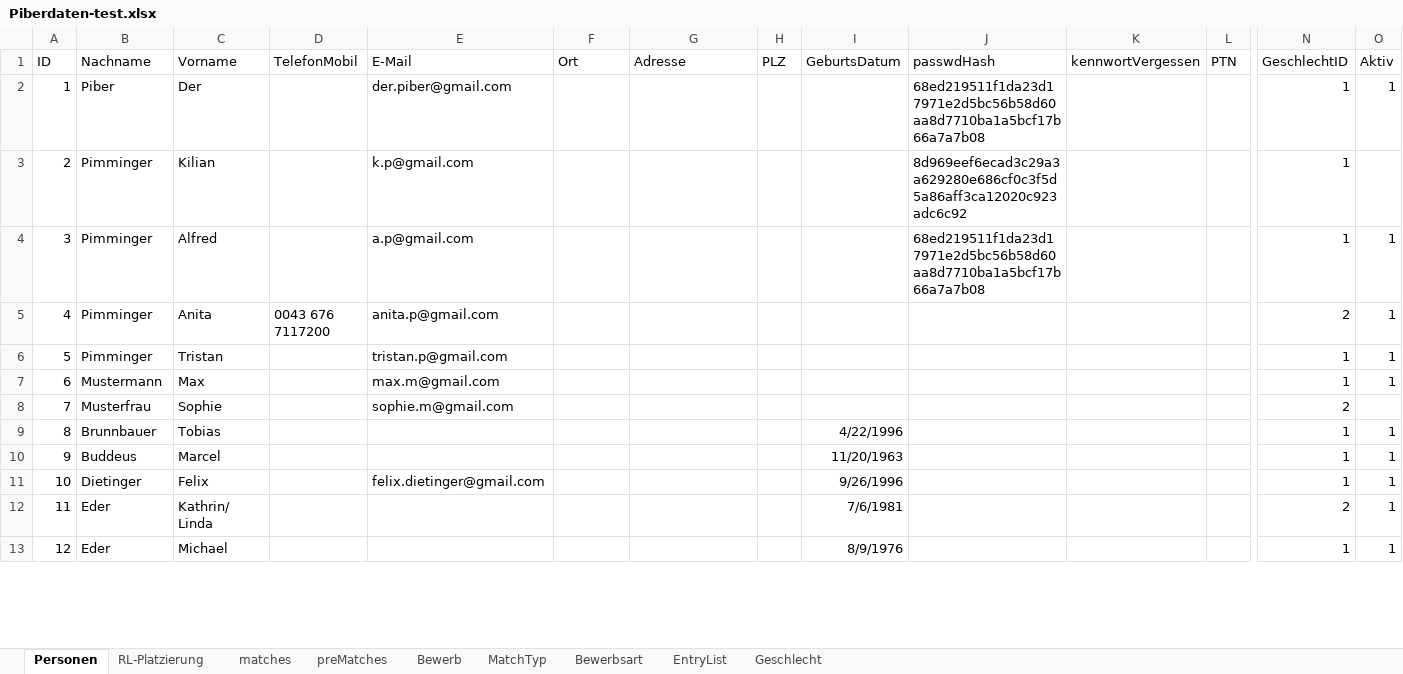
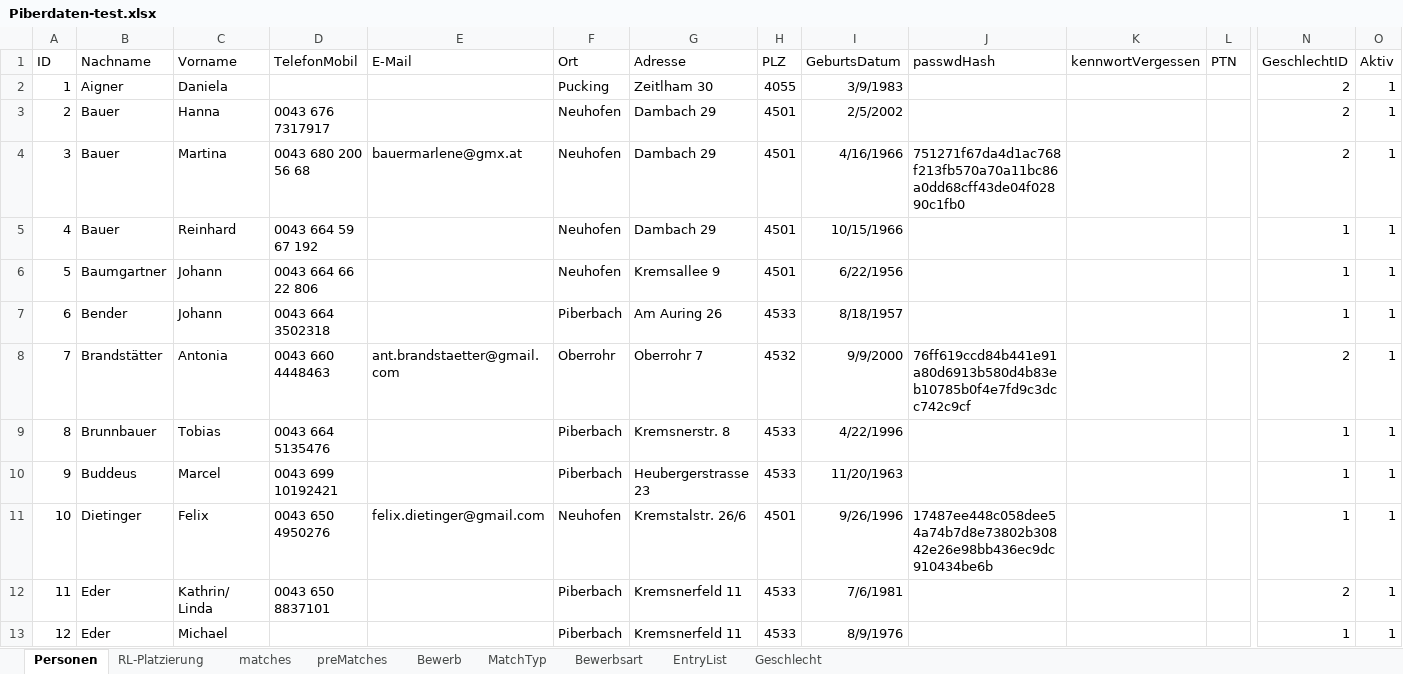
Before and after one commit to AnyAnonym/ePiber, an Excel workbook: additional Files/Piberdaten-test.xlsx, sheet Personen, drawn as a sheet; only a part is shown, gaps mark what is left out; values as stored, in another font and other column widths than the file's, no borders; removed rows and columns are numbered as before the commit, all else as after; rows hold the shown columns only; the diff covers the shown part only; the diff names each change by its address in the sheet, - before the commit and + after, or states it on an @@ line.

```diff
--- a/additional Files/Piberdaten-test.xlsx (sheet Personen)
+++ b/additional Files/Piberdaten-test.xlsx (sheet Personen)
-row 2: 1 | Piber | Der |  | der.piber@gmail.com |  |  |  |  | 68ed219511f1da23d17971e2d5bc56b58d60aa8d7710ba1a5bcf17b66a7a7b08 |  |  | 1 | 1
-row 3: 2 | Pimminger | Kilian |  | k.p@gmail.com |  |  |  |  | 8d969eef6ecad3c29a3a629280e686cf0c3f5d5a86aff3ca12020c923adc6c92 |  |  | 1
-row 4: 3 | Pimminger | Alfred |  | a.p@gmail.com |  |  |  |  | 68ed219511f1da23d17971e2d5bc56b58d60aa8d7710ba1a5bcf17b66a7a7b08 |  |  | 1 | 1
-row 5: 4 | Pimminger | Anita | 0043 676 7117200 | anita.p@gmail.com |  |  |  |  |  |  |  | 2 | 1
-row 6: 5 | Pimminger | Tristan |  | tristan.p@gmail.com |  |  |  |  |  |  |  | 1 | 1
-row 7: 6 | Mustermann | Max |  | max.m@gmail.com |  |  |  |  |  |  |  | 1 | 1
-row 8: 7 | Musterfrau | Sophie |  | sophie.m@gmail.com |  |  |  |  |  |  |  | 2
+row 2: 1 | Aigner | Daniela |  |  | Pucking | Zeitlham 30 | 4055 | 3/9/1983 |  |  |  | 2 | 1
+row 3: 2 | Bauer | Hanna | 0043 676 7317917 |  | Neuhofen | Dambach 29 | 4501 | 2/5/2002 |  |  |  | 2 | 1
+row 4: 3 | Bauer | Martina | 0043 680 200 56 68 | bauermarlene@gmx.at | Neuhofen | Dambach 29 | 4501 | 4/16/1966 | 751271f67da4d1ac768f213fb570a70a11bc86a0dd68cff43de04f02890c1fb0 |  |  | 2 | 1
+row 5: 4 | Bauer | Reinhard | 0043 664 59 67 192 |  | Neuhofen | Dambach 29 | 4501 | 10/15/1966 |  |  |  | 1 | 1
+row 6: 5 | Baumgartner | Johann | 0043 664 66 22 806 |  | Neuhofen | Kremsallee 9 | 4501 | 6/22/1956 |  |  |  | 1 | 1
+row 7: 6 | Bender | Johann | 0043 664 3502318 |  | Piberbach | Am Auring 26 | 4533 | 8/18/1957 |  |  |  | 1 | 1
+row 8: 7 | Brandstätter | Antonia | 0043 660 4448463 | ant.brandstaetter@gmail.com | Oberrohr | Oberrohr 7 | 4532 | 9/9/2000 | 76ff619ccd84b441e91a80d6913b580d4b83eb10785b0f4e7fd9c3dcc742c9cf |  |  | 2 | 1
-D9 (TelefonMobil): (empty)
+D9 (TelefonMobil): 0043 664 5135476
-F9:F10 (Ort): (empty)
+F9:F10 (Ort): Piberbach
-G9 (Adresse): (empty)
+G9 (Adresse): Kremsnerstr. 8
-H9:H10 (PLZ): (empty)
+H9:H10 (PLZ): 4533
-D10 (TelefonMobil): (empty)
+D10 (TelefonMobil): 0043 699 10192421
-G10 (Adresse): (empty)
+G10 (Adresse): Heubergerstrasse 23
-D11 (TelefonMobil): (empty)
+D11 (TelefonMobil): 0043 650 4950276
-F11 (Ort): (empty)
+F11 (Ort): Neuhofen
-G11 (Adresse): (empty)
+G11 (Adresse): Kremstalstr. 26/6
-H11 (PLZ): (empty)
+H11 (PLZ): 4501
-J11 (passwdHash): (empty)
+J11 (passwdHash): 17487ee448c058dee54a74b7d8e73802b30842e26e98bb436ec9dc910434be6b
-D12 (TelefonMobil): (empty)
+D12 (TelefonMobil): 0043 650 8837101
-F12:F13 (Ort): (empty)
+F12:F13 (Ort): Piberbach
-G12:G13 (Adresse): (empty)
+G12:G13 (Adresse): Kremsnerfeld 11
-H12:H13 (PLZ): (empty)
+H12:H13 (PLZ): 4533
```
Also changed, not shown: 116 added rows and 47 edited cells elsewhere in this sheet, sheet EntryList, sheet preMatches, sheet matches, sheet RL-Platzierung, sheet Bewerb, sheet Bewerbsart, 3 other files.
